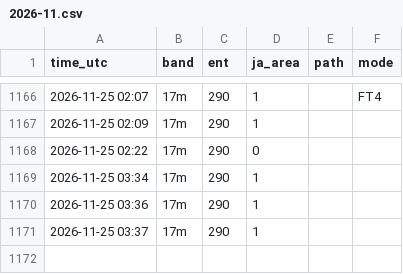
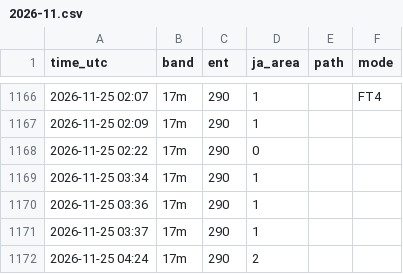
Before and after one commit to ja1bbe/propagation, a CSV file: data/cluster/2026-11.csv, drawn as a sheet; only a part is shown, gaps mark what is left out.

```diff
--- a/data/cluster/2026-11.csv
+++ b/data/cluster/2026-11.csv
@@ -1171 +1171,2 @@ time_utc,band,ent,ja_area,path,mode
 2026-11-25 03:37,17m,290,1,,
+2026-11-25 04:24,17m,290,2,,
```
Also changed, not shown: data/samples_v2.csv, data/spacewx/2026-11.csv, 6 other files.
